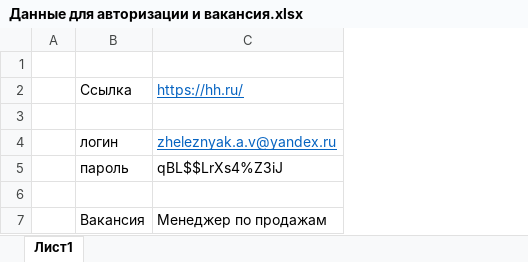
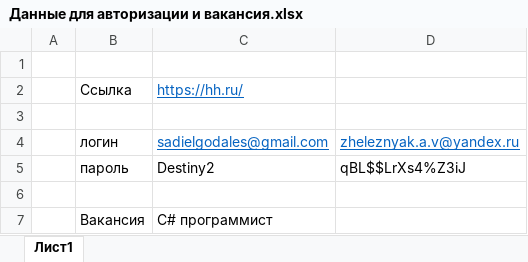
Before and after one commit to sad8787/ElectroNeek, an Excel workbook: T3 2/document/Данные для авторизации и вакансия.xlsx, sheet Лист1, drawn as a sheet; values as stored, in another font and other column widths than the file's, no borders; addresses are those after the commit; the diff names each change by its address in the sheet, - before the commit and + after, or states it on an @@ line.

```diff
--- a/T3 2/document/Данные для авторизации и вакансия.xlsx (sheet Лист1)
+++ b/T3 2/document/Данные для авторизации и вакансия.xlsx (sheet Лист1)
+column C, rows 2-7: https://hh.ru/ |  | sadielgodales@gmail.com | Destiny2 |  | C# программист
-D2: https://hh.ru/
+D2: (empty)
-D7: Менеджер по продажам
+D7: (empty)
```
Also changed, not shown: 31 other files.
